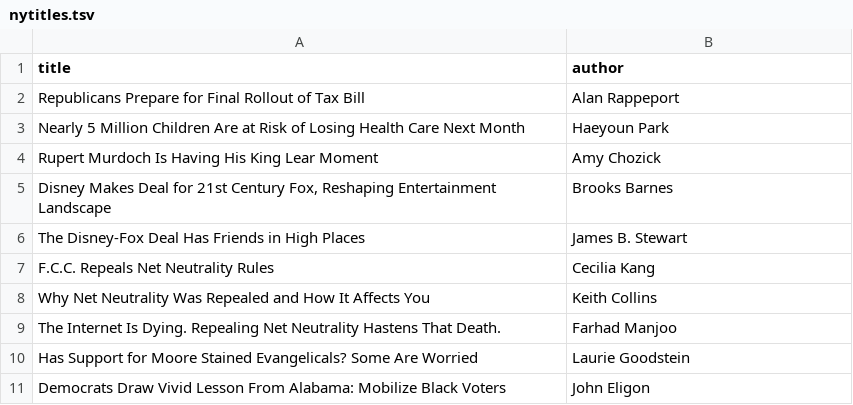
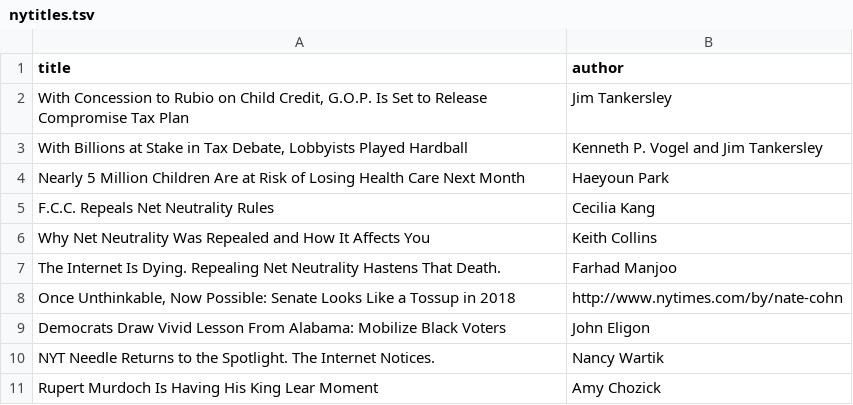
Before and after one commit to knobay/regencyreports, a TSV file: output/prototype/nytitles.tsv, drawn as a sheet.

```diff
--- a/output/prototype/nytitles.tsv
+++ b/output/prototype/nytitles.tsv
@@ -1,7 +1,5 @@
 title	author
-Republicans Prepare for Final Rollout of Tax Bill	Alan Rappeport
+With Concession to Rubio on Child Credit, G.O.P. Is Set to Release Compromise Tax Plan	Jim Tankersley
+With Billions at Stake in Tax Debate, Lobbyists Played Hardball	Kenneth P. Vogel and Jim Tankersley
 Nearly 5 Million Children Are at Risk of Losing Health Care Next Month	Haeyoun Park
-Rupert Murdoch Is Having His King Lear Moment	Amy Chozick
-Disney Makes Deal for 21st Century Fox, Reshaping Entertainment Landscape	Brooks Barnes
-The Disney-Fox Deal Has Friends in High Places	James B. Stewart
 F.C.C. Repeals Net Neutrality Rules	Cecilia Kang
@@ -9,3 +7,5 @@ Why Net Neutrality Was Repealed and How It Affects You	Keith Collins
 The Internet Is Dying. Repealing Net Neutrality Hastens That Death.	Farhad Manjoo
-Has Support for Moore Stained Evangelicals? Some Are Worried	Laurie Goodstein
+Once Unthinkable, Now Possible: Senate Looks Like a Tossup in 2018	http://www.nytimes.com/by/nate-cohn
 Democrats Draw Vivid Lesson From Alabama: Mobilize Black Voters	John Eligon
+NYT Needle Returns to the Spotlight. The Internet Notices.	Nancy Wartik
+Rupert Murdoch Is Having His King Lear Moment	Amy Chozick
```
Also changed, not shown: 4 other files.
